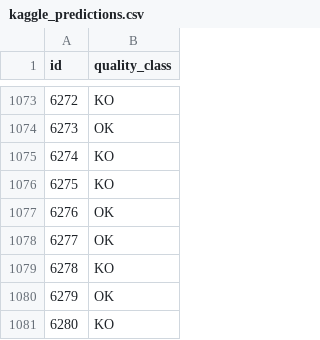
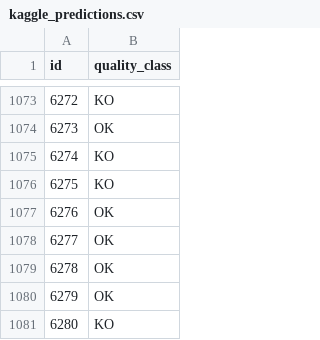
Before and after one commit to amdbsilva/machine-learning, a CSV file: kaggle_predictions.csv, drawn as a sheet; only a part is shown, gaps mark what is left out; the diff covers the shown part only.

```diff
--- a/kaggle_predictions.csv
+++ b/kaggle_predictions.csv
@@ -1078,3 +1078,3 @@ id,quality_class
 6277,OK
-6278,KO
+6278,OK
 6279,OK
```
Also changed, not shown: 6 edited cells elsewhere in this file.
